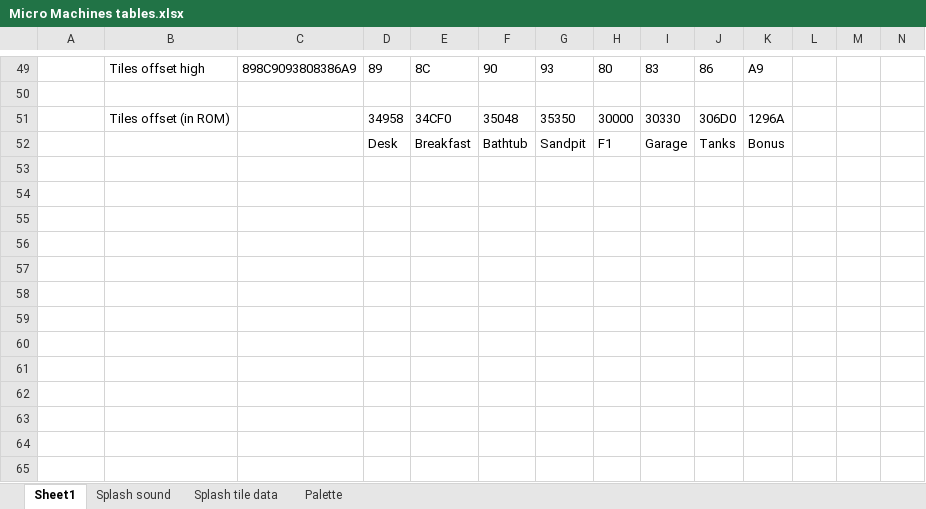
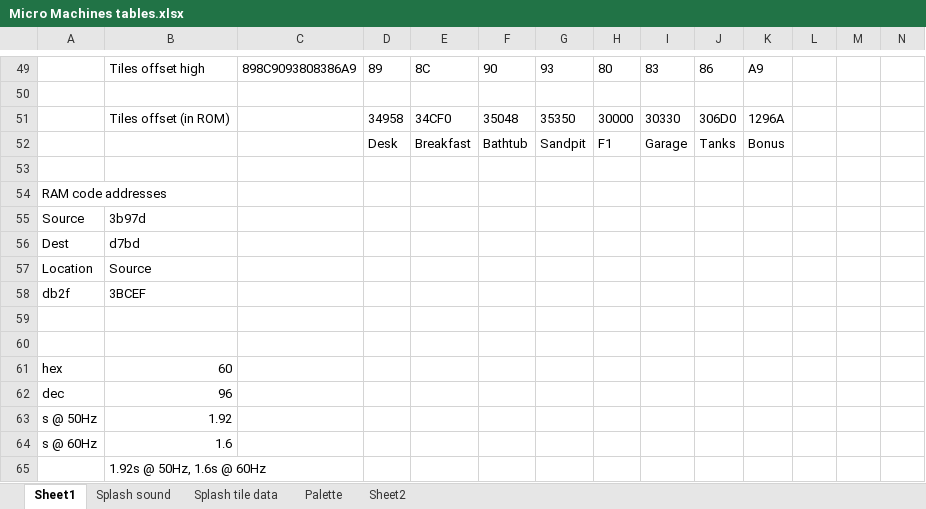
Before and after one commit to maxim-zhao/micromachineseditor, an Excel workbook: Analysis/Micro Machines tables.xlsx, sheet Sheet1, drawn as a sheet; only a part is shown, gaps mark what is left out; values as stored, in another font and other column widths than the file's, no borders; rows hold the shown columns only; the diff names each change by its address in the sheet, - before the commit and + after, or states it on an @@ line.

```diff
--- a/Analysis/Micro Machines tables.xlsx (sheet Sheet1)
+++ b/Analysis/Micro Machines tables.xlsx (sheet Sheet1)
+sheet tab: Sheet2
+row 53: (empty)
+row 54: RAM code addresses
+row 55: Source | 3b97d
+row 56: Dest | d7bd
+row 57: Location | Source
+row 58: db2f | 3BCEF
+row 59: (empty)
+row 60: (empty)
+row 61: hex | 60
+row 62: dec | 96
+row 63: s @ 50Hz | 1.92
+row 64: s @ 60Hz | 1.6
+row 65:  | 1.92s @ 50Hz, 1.6s @ 60Hz
```
Also changed, not shown: charts or pictures, 2 other files.
